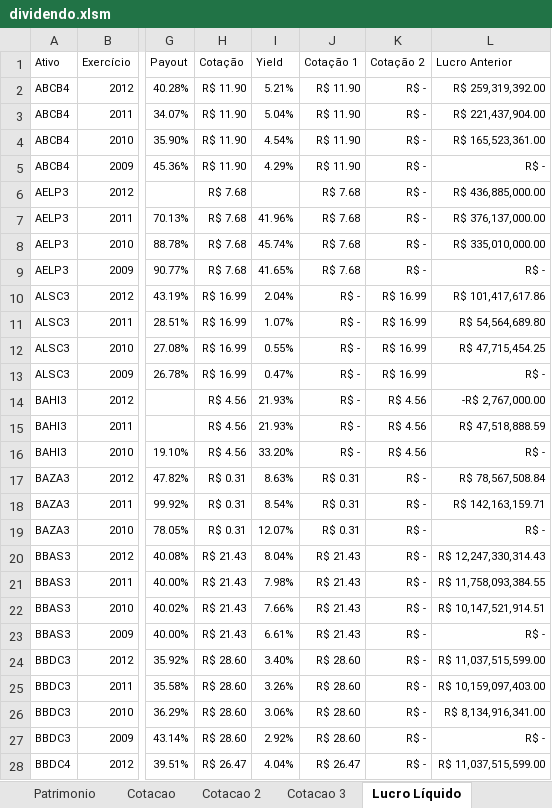
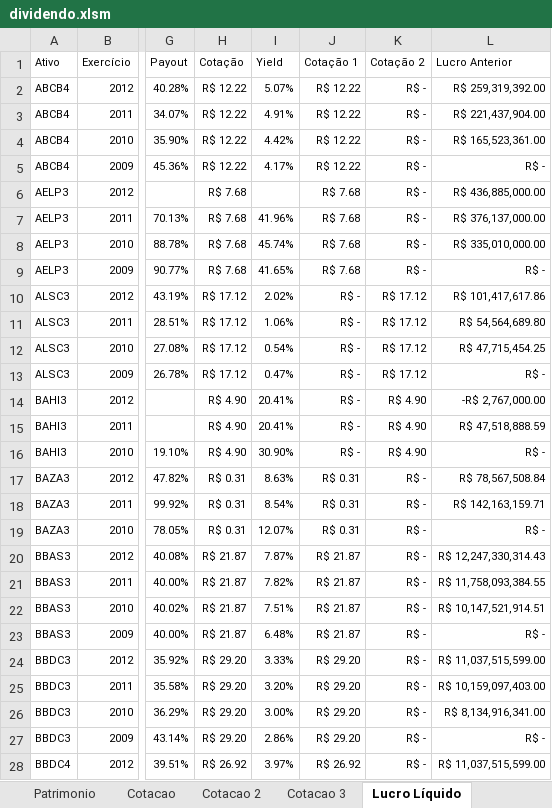
Before and after one commit to bengelbert/ifsc, an Excel workbook: stocks/dividendo.xlsm, sheet Lucro Líquido, drawn as a sheet; only a part is shown, gaps mark what is left out; values as stored, in another font and other column widths than the file's, no borders; table styles not drawn; the diff covers the shown part only; the diff names each change by its address in the sheet, - before the commit and + after, or states it on an @@ line.

```diff
--- a/stocks/dividendo.xlsm (sheet Lucro Líquido)
+++ b/stocks/dividendo.xlsm (sheet Lucro Líquido)
-H2:H5 (Cotação): R$ 11.90
+H2:H5 (Cotação): R$ 12.22
-I2 (Yield): 5.21%
+I2 (Yield): 5.07%
-J2:J5 (Cotação 1): R$ 11.90
+J2:J5 (Cotação 1): R$ 12.22
-I3 (Yield): 5.04%
+I3 (Yield): 4.91%
-I4 (Yield): 4.54%
+I4 (Yield): 4.42%
-I5 (Yield): 4.29%
+I5 (Yield): 4.17%
-H10:H13 (Cotação): R$ 16.99
+H10:H13 (Cotação): R$ 17.12
-I10 (Yield): 2.04%
+I10 (Yield): 2.02%
-K10:K13 (Cotação 2): R$ 16.99
+K10:K13 (Cotação 2): R$ 17.12
-I11 (Yield): 1.07%
+I11 (Yield): 1.06%
-I12 (Yield): 0.55%
+I12 (Yield): 0.54%
-H14:H16 (Cotação): R$ 4.56
+H14:H16 (Cotação): R$ 4.90
-I14:I15 (Yield): 21.93%
+I14:I15 (Yield): 20.41%
-K14:K16 (Cotação 2): R$ 4.56
+K14:K16 (Cotação 2): R$ 4.90
-I16 (Yield): 33.20%
+I16 (Yield): 30.90%
-H20:H23 (Cotação): R$ 21.43
+H20:H23 (Cotação): R$ 21.87
-I20 (Yield): 8.04%
+I20 (Yield): 7.87%
-J20:J23 (Cotação 1): R$ 21.43
+J20:J23 (Cotação 1): R$ 21.87
-I21 (Yield): 7.98%
+I21 (Yield): 7.82%
-I22 (Yield): 7.66%
+I22 (Yield): 7.51%
-I23 (Yield): 6.61%
+I23 (Yield): 6.48%
-H24:H27 (Cotação): R$ 28.60
+H24:H27 (Cotação): R$ 29.20
-I24 (Yield): 3.40%
+I24 (Yield): 3.33%
-J24:J27 (Cotação 1): R$ 28.60
+J24:J27 (Cotação 1): R$ 29.20
-I25 (Yield): 3.26%
+I25 (Yield): 3.20%
-I26 (Yield): 3.06%
+I26 (Yield): 3.00%
-I27 (Yield): 2.92%
+I27 (Yield): 2.86%
-H28 (Cotação): R$ 26.47
+H28 (Cotação): R$ 26.92
-I28 (Yield): 4.04%
+I28 (Yield): 3.97%
-J28 (Cotação 1): R$ 26.47
+J28 (Cotação 1): R$ 26.92
```
Also changed, not shown: 694 edited cells elsewhere in this sheet, sheet Cotacao 2, sheet Cotacao, sheet Patrimonio, sheet Cotacao 3, hidden cells.
